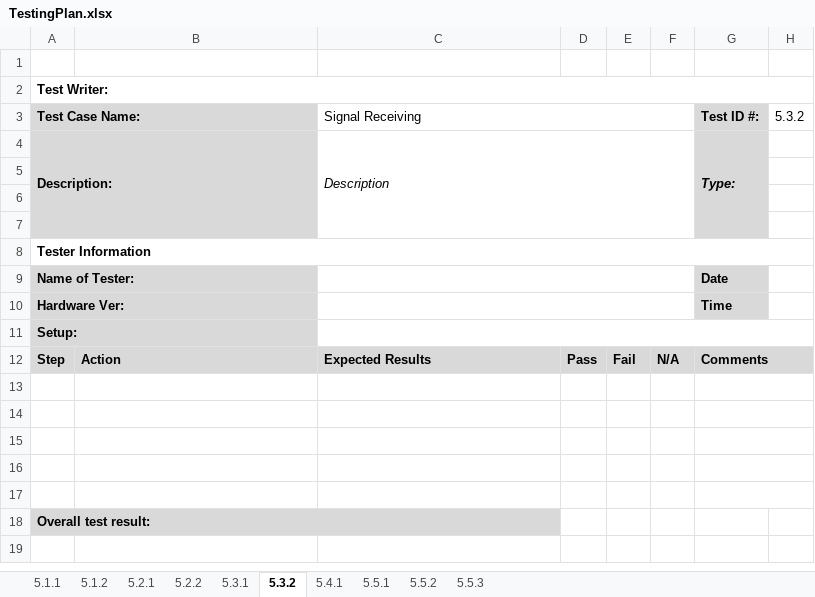
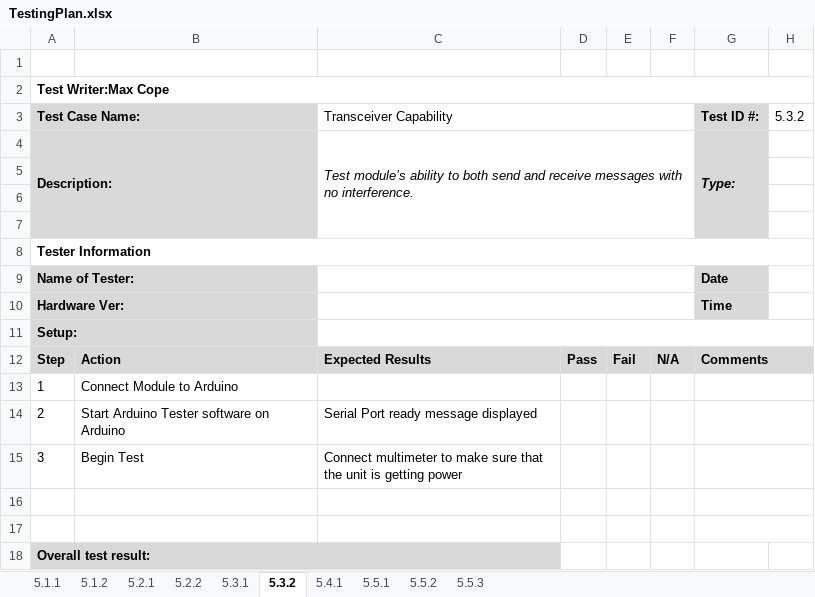
Before and after one commit to djklup/SignalSenders, an Excel workbook: Project Details/TestingPlan.xlsx, sheet 5.3.2, drawn as a sheet; values as stored, in another font and other column widths than the file's, no borders; charts and pictures not drawn; the diff names each change by its address in the sheet, - before the commit and + after, or states it on an @@ line.

Commit message:
Added RF Tests. Still need to finish one.

```diff
--- a/Project Details/TestingPlan.xlsx (sheet 5.3.2)
+++ b/Project Details/TestingPlan.xlsx (sheet 5.3.2)
-A2 (Test Case Name:): Test Writer:
+A2 (Test Case Name:): Test Writer:Max Cope
-C3: Signal Receiving
+C3: Transceiver Capability
-C4 (Transceiver Capability): Description
+C4 (Transceiver Capability): Test module’s ability to both send and receive messages with no interference.
-row 13: (empty)
+row 13: 1 | Connect Module to Arduino
-row 14: (empty)
+row 14: 2 | Start Arduino Tester software on Arduino | Serial Port ready message displayed
-row 15: (empty)
+row 15: 3 | Begin Test | Connect multimeter to make sure that the unit is getting power
```
Also changed, not shown: sheet 5.3.1, sheet 5.1.2.
